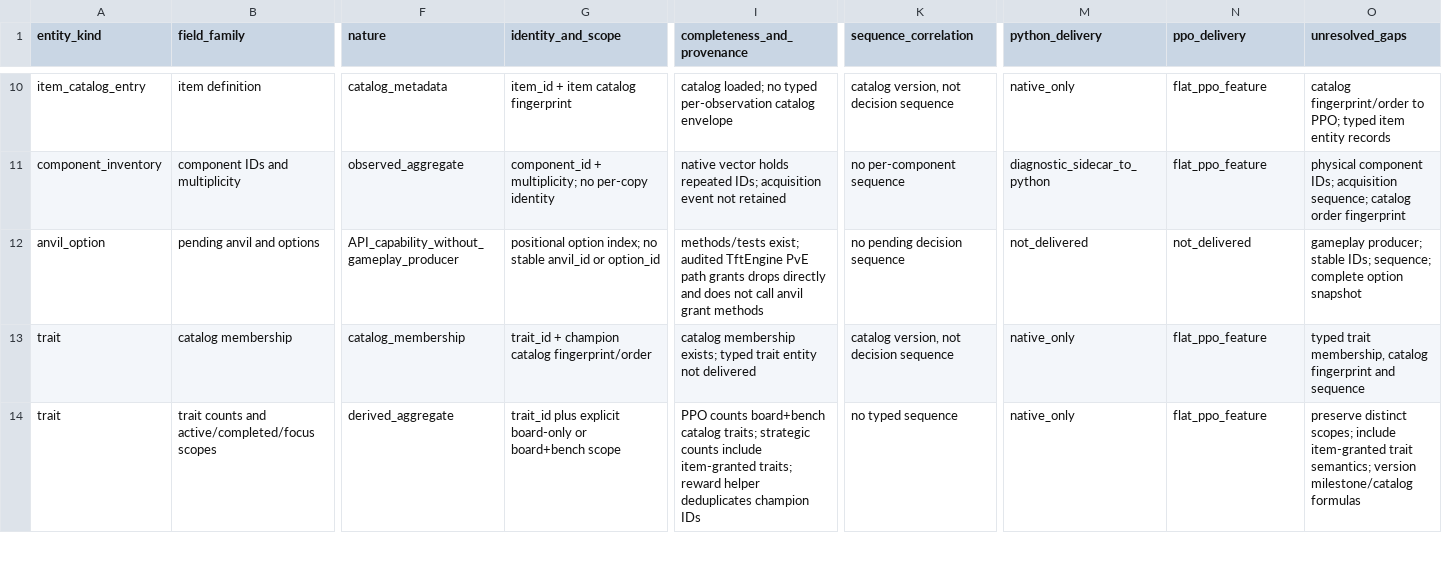
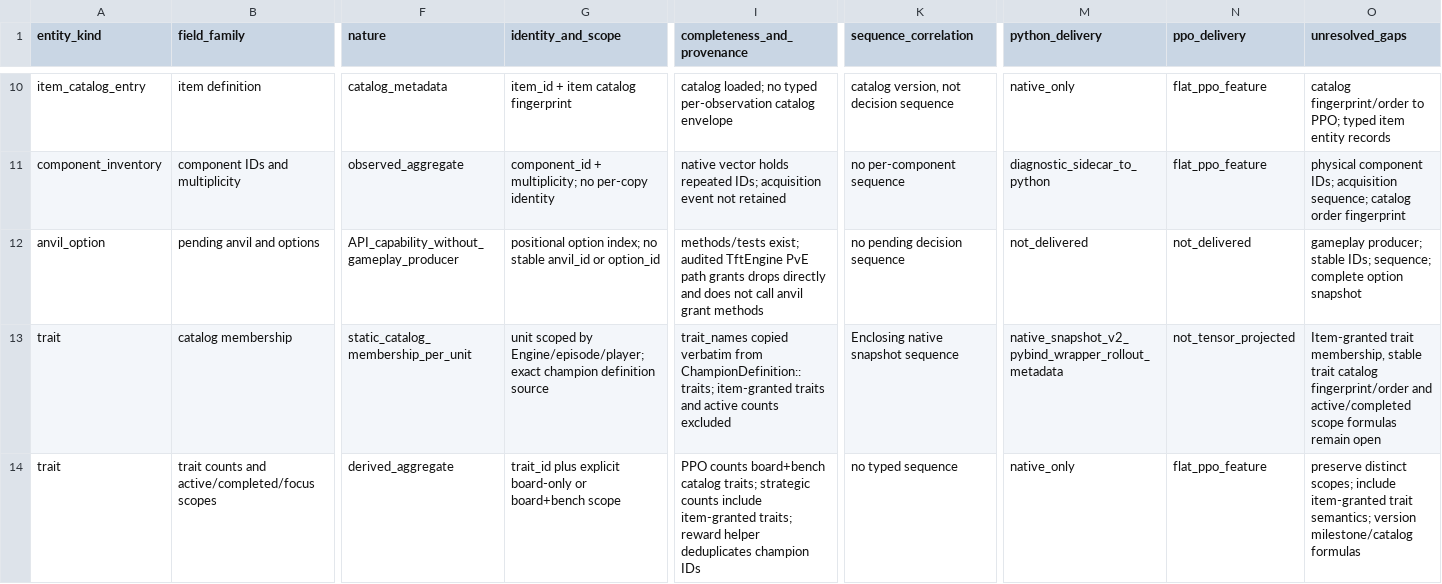
Before and after one commit to victoremilianosilva/ia-tft-manager, a CSV file: spec/observation-structured-entity-producer-coverage.v1.draft.csv, drawn as a sheet; only a part is shown, gaps mark what is left out; the diff covers the shown part only; the diff names each change by its address in the sheet, - before the commit and + after, or states it on an @@ line.

Commit message:
[Stage 1 B] Publish unit traits and scoped identity evidence

```diff
--- a/spec/observation-structured-entity-producer-coverage.v1.draft.csv
+++ b/spec/observation-structured-entity-producer-coverage.v1.draft.csv
-F13 (nature): catalog_membership
+F13 (nature): static_catalog_membership_per_unit
-G13 (identity_and_scope): trait_id + champion catalog fingerprint/order
+G13 (identity_and_scope): unit scoped by Engine/episode/player; exact champion definition source
-I13 (completeness_and_provenance): catalog membership exists; typed trait entity not delivered
+I13 (completeness_and_provenance): trait_names copied verbatim from ChampionDefinition::traits; item-granted traits and active counts excluded
-K13 (sequence_correlation): catalog version, not decision sequence
+K13 (sequence_correlation): Enclosing native snapshot sequence
-M13 (python_delivery): native_only
+M13 (python_delivery): native_snapshot_v2_pybind_wrapper_rollout_metadata
-N13 (ppo_delivery): flat_ppo_feature
+N13 (ppo_delivery): not_tensor_projected
-O13 (unresolved_gaps): typed trait membership, catalog fingerprint and sequence
+O13 (unresolved_gaps): Item-granted trait membership, stable trait catalog fingerprint/order and active/completed scope formulas remain open
```
Also changed, not shown: 19 edited cells elsewhere in this file, 12 other files.
